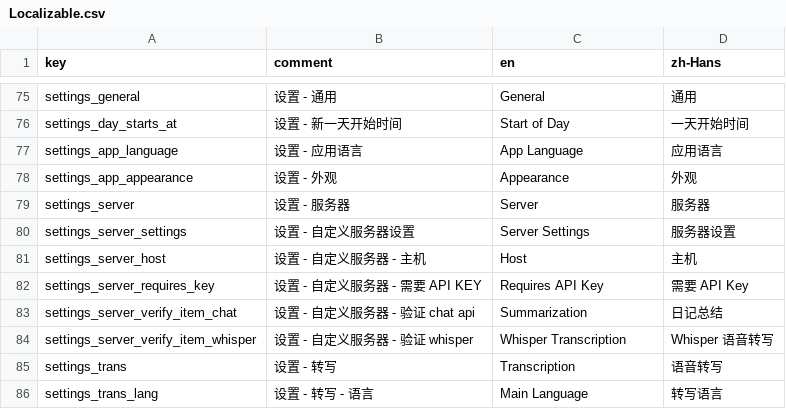
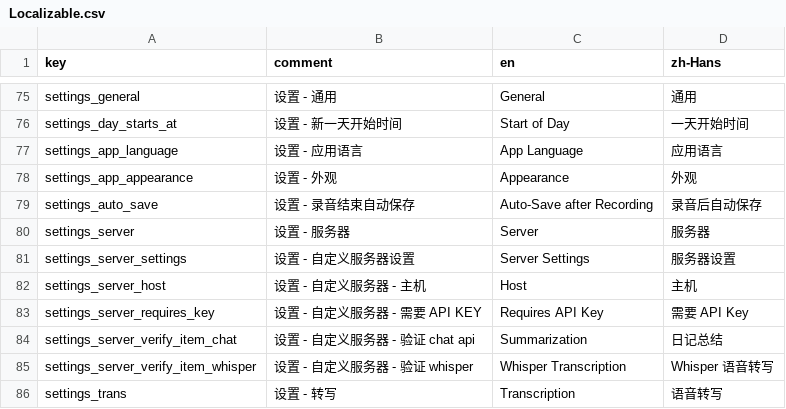
Before and after one commit to duxins/alog, a CSV file: Localizable.csv, drawn as a sheet; only a part is shown, gaps mark what is left out; the shorter side is filled out with more unchanged rows.

Commit message:
#11 Auto-save after recording

```diff
--- a/Localizable.csv
+++ b/Localizable.csv
@@ -78,2 +78,3 @@
 "settings_app_appearance","设置 - 外观","Appearance",外观
+"settings_auto_save","设置 - 录音结束自动保存","Auto-Save after Recording",录音后自动保存
 "settings_server","设置 - 服务器","Server",服务器
```
Also changed, not shown: 9 other files.
